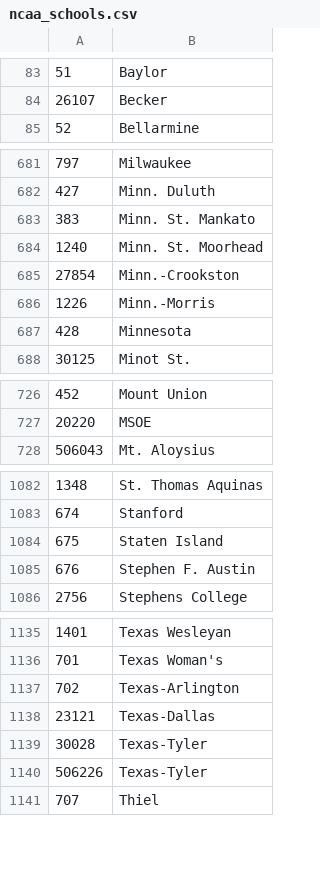
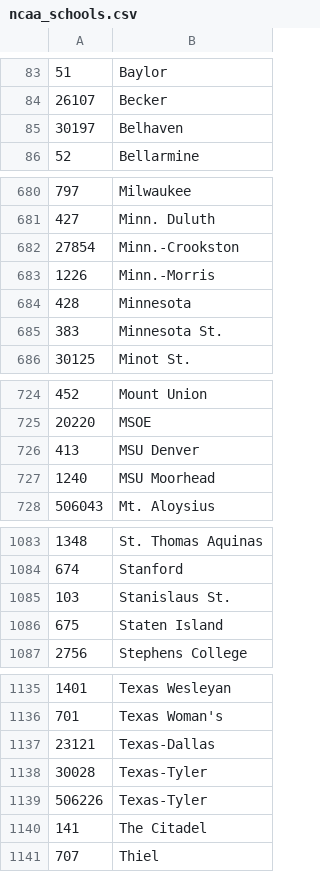
Before and after one commit to octonion/field_hockey, a CSV file: csv/ncaa_schools.csv, drawn as a sheet; only a part is shown, gaps mark what is left out; removed rows and columns are numbered as before the commit, all else as after; the diff covers the shown part only; the diff names each change by its address in the sheet, - before the commit and + after, or states it on an @@ line.

```diff
--- a/csv/ncaa_schools.csv
+++ b/csv/ncaa_schools.csv
+row 85: 30197 | Belhaven
-row 683: 383 | Minn. St. Mankato
-row 684: 1240 | Minn. St. Moorhead
+row 685: 383 | Minnesota St.
+row 726: 413 | MSU Denver
+row 727: 1240 | MSU Moorhead
+row 1085: 103 | Stanislaus St.
-row 1085: 676 | Stephen F. Austin
-row 1137: 702 | Texas-Arlington
+row 1140: 141 | The Citadel
```
Also changed, not shown: 7 added rows, 7 removed rows, 3 moved rows and 2 edited cells elsewhere in this file, sos/current_ranking.csv, 25 other files.
